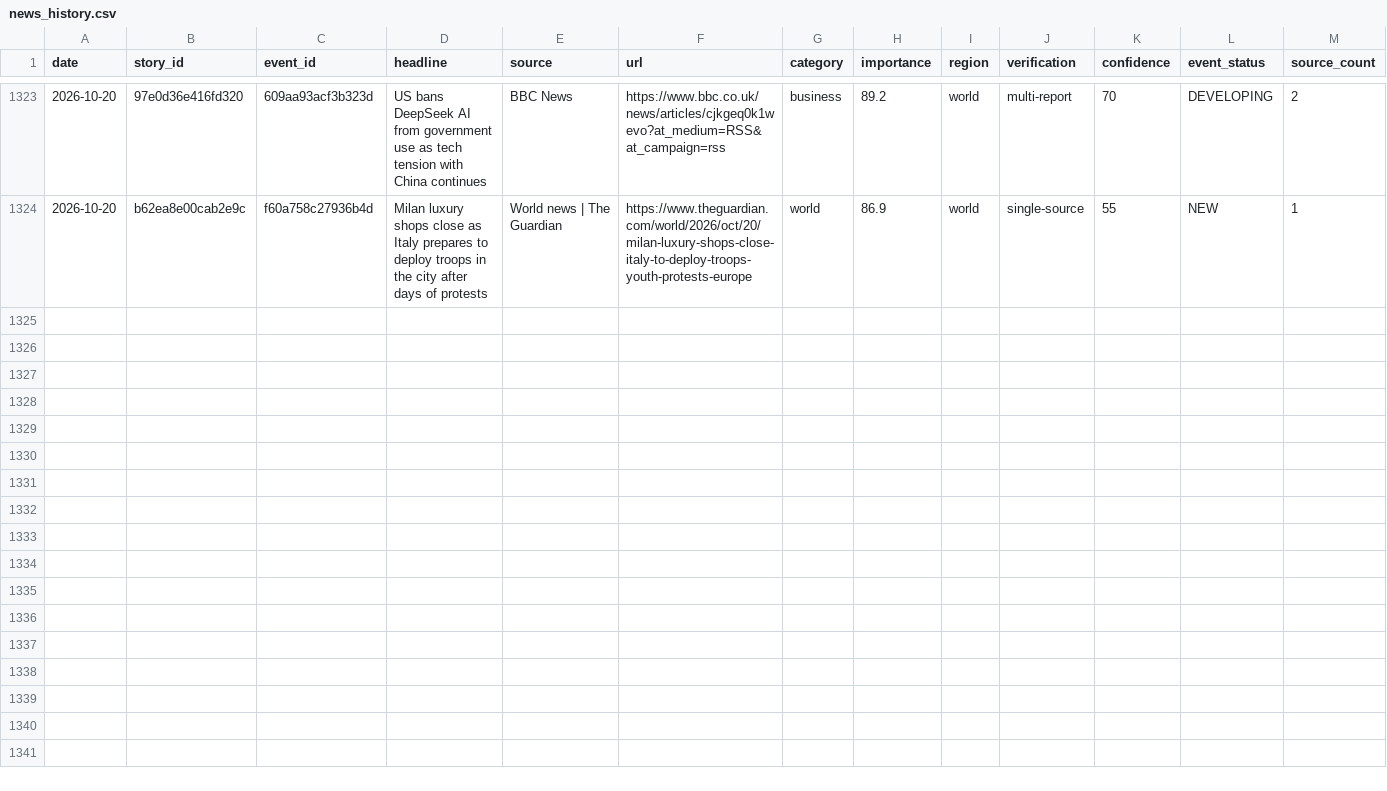
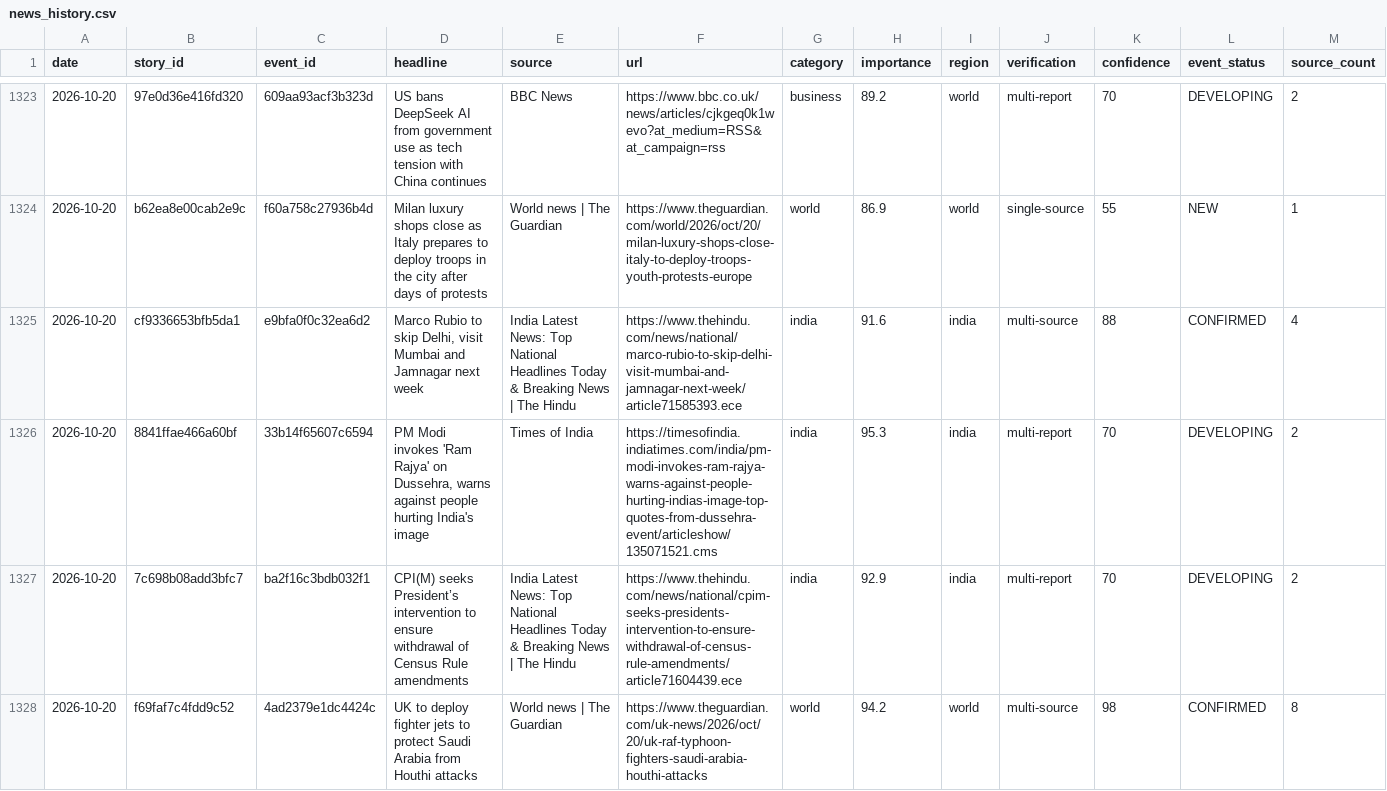
Before and after one commit to vishwasgarg5/news-knowledge-bot, a CSV file: data/news_history.csv, drawn as a sheet; only a part is shown, gaps mark what is left out; the diff covers the shown part only; the diff names each change by its address in the sheet, - before the commit and + after, or states it on an @@ line.

```diff
--- a/data/news_history.csv
+++ b/data/news_history.csv
+row 1325: 2026-10-20 | cf9336653bfb5da1 | e9bfa0f0c32ea6d2 | Marco Rubio to skip Delhi, visit Mumbai and Jamnagar next week | India Latest News: Top National Headlines Today & Breaking News | The Hindu | https://www.thehindu.com/news/national/marco-rubio-to-skip-delhi-visit-mumbai-and-jamnagar-next-week/article71585393.ece | india | 91.6 | india | multi-source | 88 | CONFIRMED | 4
+row 1326: 2026-10-20 | 8841ffae466a60bf | 33b14f65607c6594 | PM Modi invokes 'Ram Rajya' on Dussehra, warns against people hurting India's image | Times of India | https://timesofindia.indiatimes.com/india/pm-modi-invokes-ram-rajya-warns-against-people-hurting-indias-image-top-quotes-from-dussehra-event/articleshow/135071521.cms | india | 95.3 | india | multi-report | 70 | DEVELOPING | 2
+row 1327: 2026-10-20 | 7c698b08add3bfc7 | ba2f16c3bdb032f1 | CPI(M) seeks President’s intervention to ensure withdrawal of Census Rule amendments | India Latest News: Top National Headlines Today & Breaking News | The Hindu | https://www.thehindu.com/news/national/cpim-seeks-presidents-intervention-to-ensure-withdrawal-of-census-rule-amendments/article71604439.ece | india | 92.9 | india | multi-report | 70 | DEVELOPING | 2
+row 1328: 2026-10-20 | f69faf7c4fdd9c52 | 4ad2379e1dc4424c | UK to deploy fighter jets to protect Saudi Arabia from Houthi attacks | World news | The Guardian | https://www.theguardian.com/uk-news/2026/oct/20/uk-raf-typhoon-fighters-saudi-arabia-houthi-attacks | world | 94.2 | world | multi-source | 98 | CONFIRMED | 8
```
Also changed, not shown: 4 added rows elsewhere in this file, data/entity_memory.csv, data/event_memory.csv, 8 other files.
